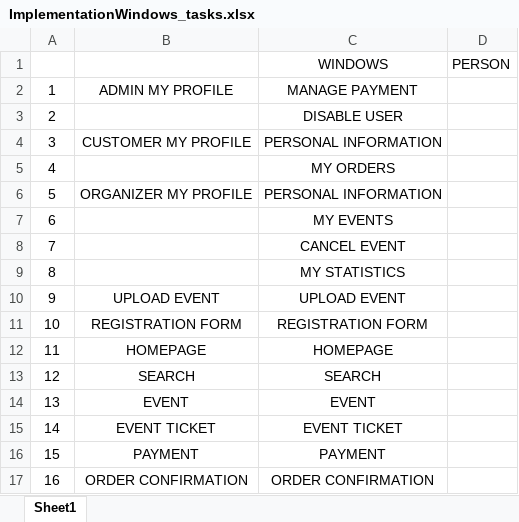
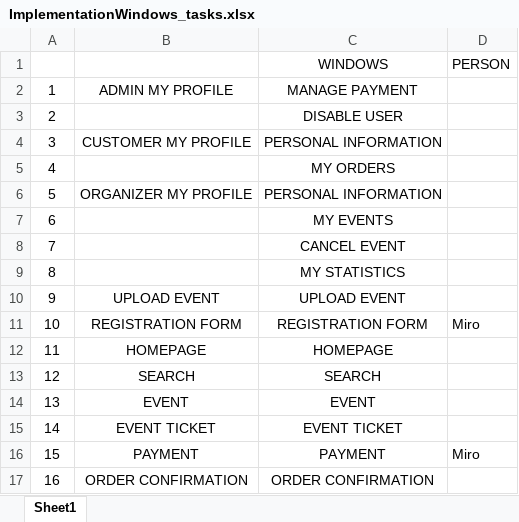
Before and after one commit to Luc641/Tickify, an Excel workbook: implementation/ImplementationWindows_tasks.xlsx, sheet Sheet1, drawn as a sheet; values as stored, in another font and other column widths than the file's, no borders; the diff names each change by its address in the sheet, - before the commit and + after, or states it on an @@ line.

Commit message:
Update ImplementationWindows_tasks.xlsx

```diff
--- a/implementation/ImplementationWindows_tasks.xlsx (sheet Sheet1)
+++ b/implementation/ImplementationWindows_tasks.xlsx (sheet Sheet1)
-D11 (PERSON): (empty)
+D11 (PERSON): Miro
-D16 (PERSON): (empty)
+D16 (PERSON): Miro
```
